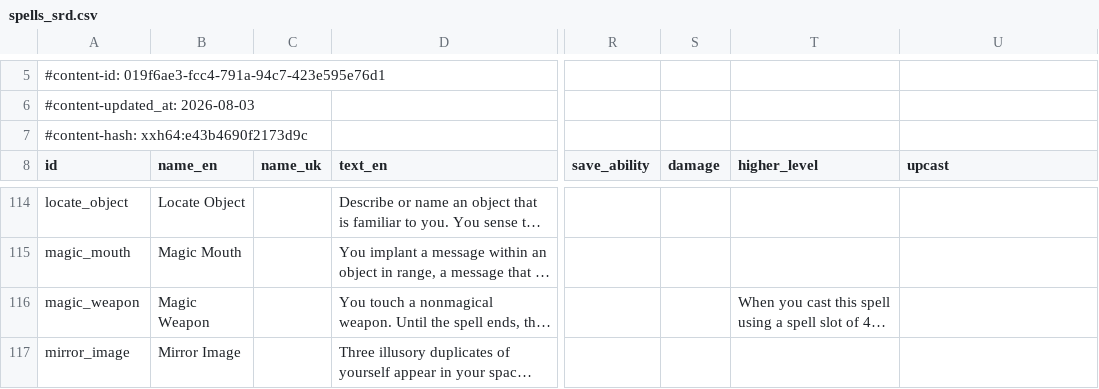
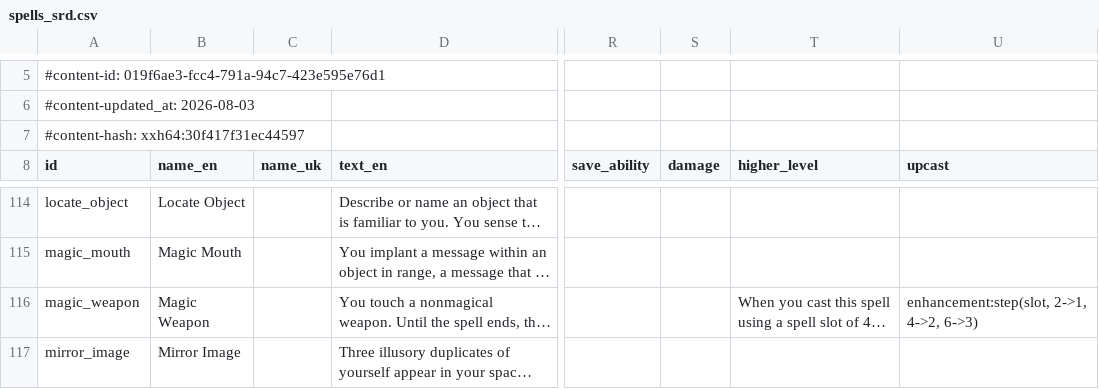
Before and after one commit to itsdarklikehell/charnik-content-srd, a CSV file: srd-2014/spells_srd.csv, drawn as a sheet; only a part is shown, gaps mark what is left out; long unchanged cells end in …; the diff names each change by its address in the sheet, - before the commit and + after, or states it on an @@ line.

```diff
--- a/srd-2014/spells_srd.csv
+++ b/srd-2014/spells_srd.csv
-A7 (id): #content-hash: xxh64:e43b4690f2173d9c
+A7 (id): #content-hash: xxh64:30f417f31ec44597
-U116 (upcast): (empty)
+U116 (upcast): enhancement:step(slot, 2->1, 4->2, 6->3)
```
Also changed, not shown: srd-2024/spells_srd.csv.
